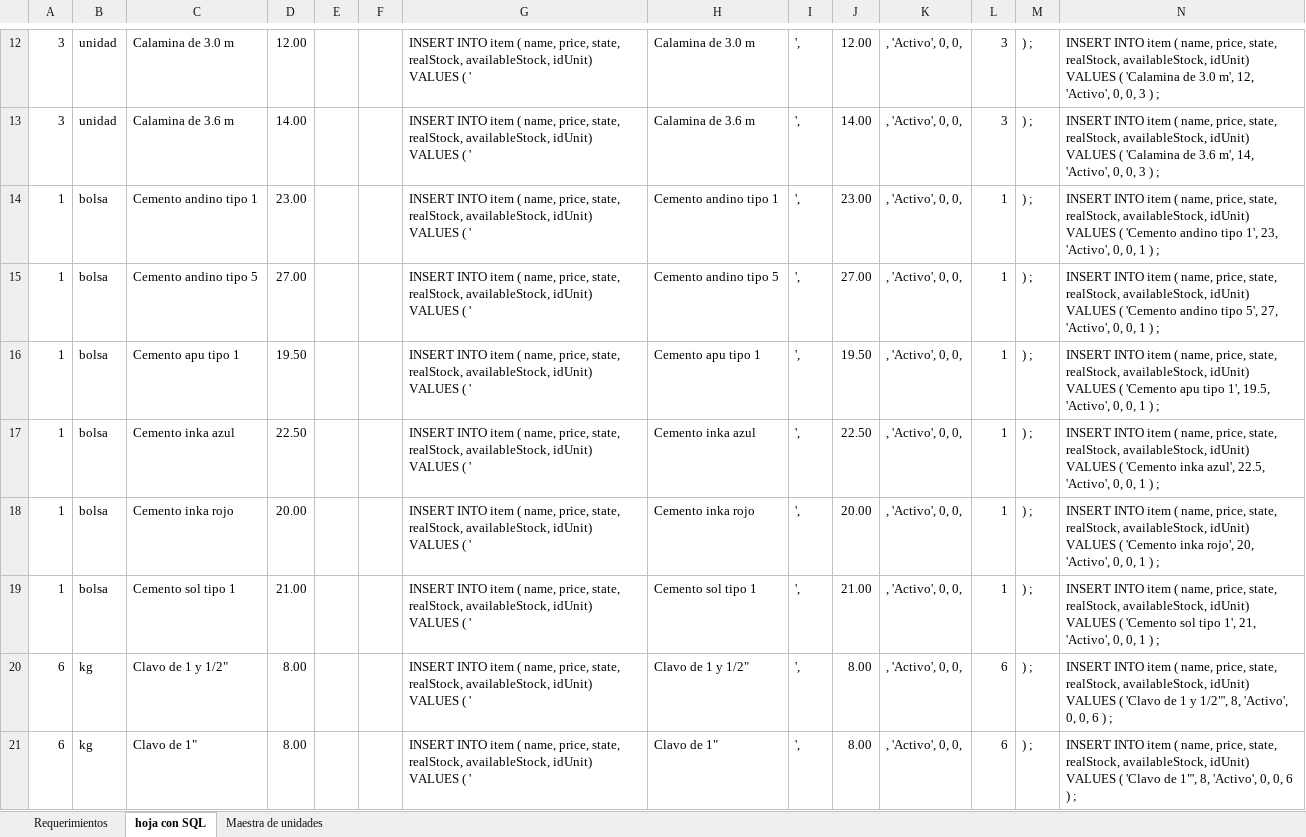
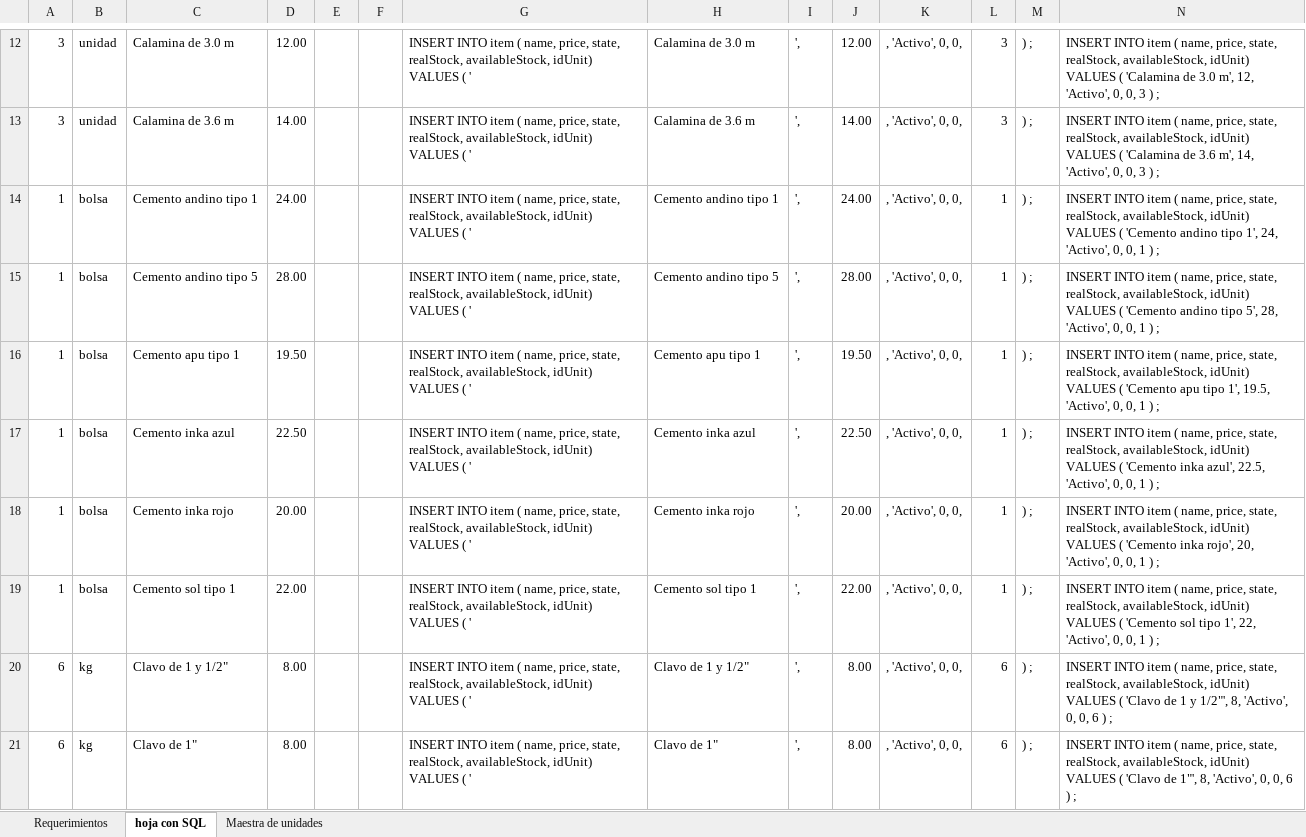
Before and after one commit to cmlpsuperior/omni, an Excel workbook: database/BD/backup/precios.xlsx, sheet hoja con SQL, drawn as a sheet; only a part is shown, gaps mark what is left out; values as stored, in another font and other column widths than the file's, no borders; the diff names each change by its address in the sheet, - before the commit and + after, or states it on an @@ line.

Commit message:
precios actualizados

```diff
--- a/database/BD/backup/precios.xlsx (sheet hoja con SQL)
+++ b/database/BD/backup/precios.xlsx (sheet hoja con SQL)
-D14: 23.00
+D14: 24.00
-J14: 23.00
+J14: 24.00
-N14: …tipo 1', 23, 'Activo', 0,…
+N14: …tipo 1', 24, 'Activo', 0,…
-D15: 27.00
+D15: 28.00
-J15: 27.00
+J15: 28.00
-N15: …tipo 5', 27, 'Activo', 0,…
+N15: …tipo 5', 28, 'Activo', 0,…
-D19: 21.00
+D19: 22.00
-J19: 21.00
+J19: 22.00
-N19: …tipo 1', 21, 'Activo', 0,…
+N19: …tipo 1', 22, 'Activo', 0,…
```
Also changed, not shown: 1 other file.
